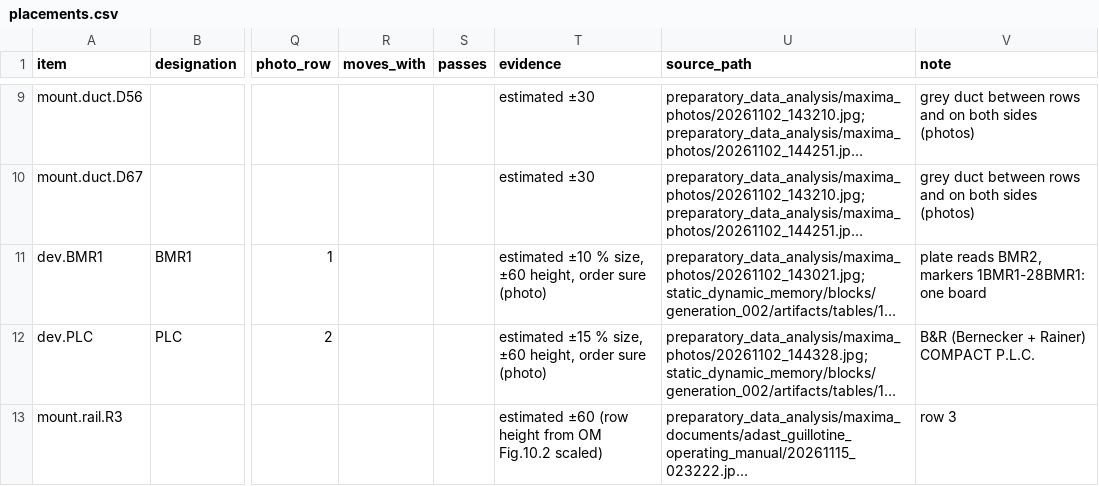
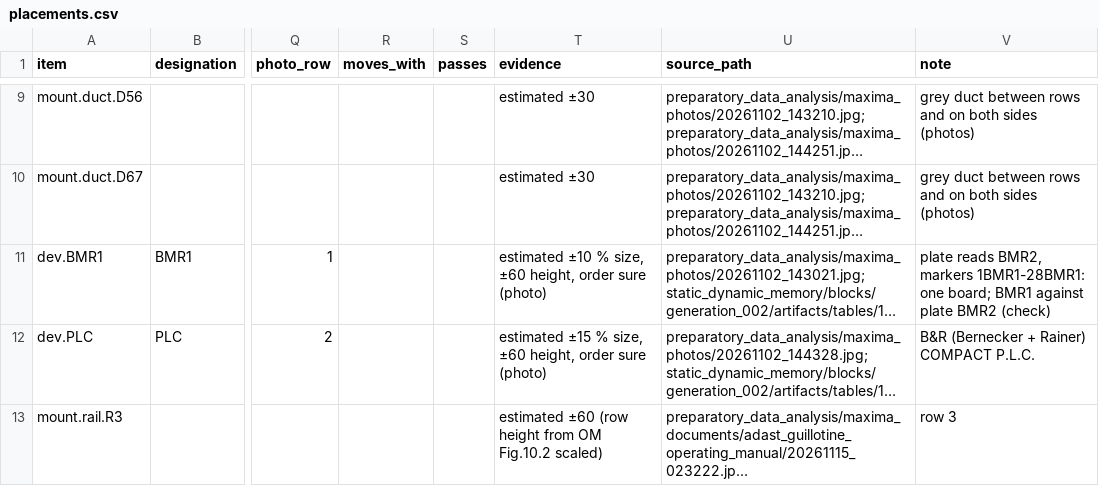
Before and after one commit to posttoska/adast-maxima-debugging, a CSV file: stage_2_electronics/scheme_3d/placements.csv, drawn as a sheet; only a part is shown, gaps mark what is left out; long unchanged cells end in …; the diff covers the shown part only; the diff names each change by its address in the sheet, - before the commit and + after, or states it on an @@ line.

```diff
--- a/stage_2_electronics/scheme_3d/placements.csv
+++ b/stage_2_electronics/scheme_3d/placements.csv
-V11 (note): …1BMR1-28BMR1: one board
+V11 (note): …1BMR1-28BMR1: one board; BMR1 against plate BMR2 (check)
```
Also changed, not shown: 57 edited cells elsewhere in this file, stage_2_electronics/netlist/plc_drive_devices.csv, stage_2_electronics/scheme_3d/bundles.csv, 38 other files.
